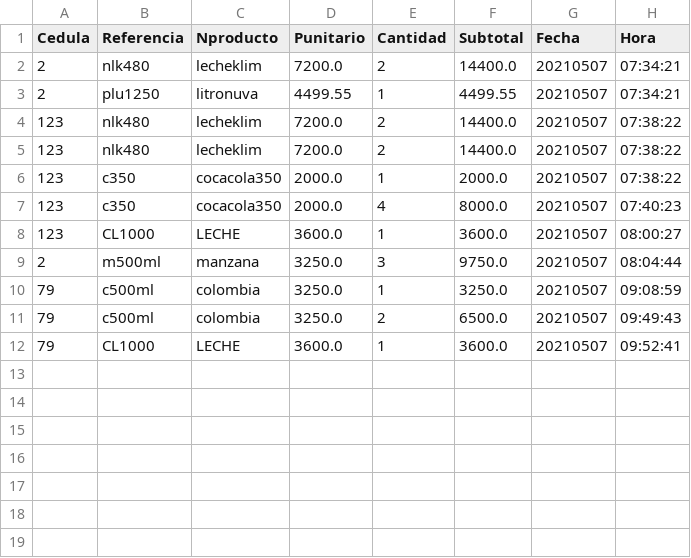
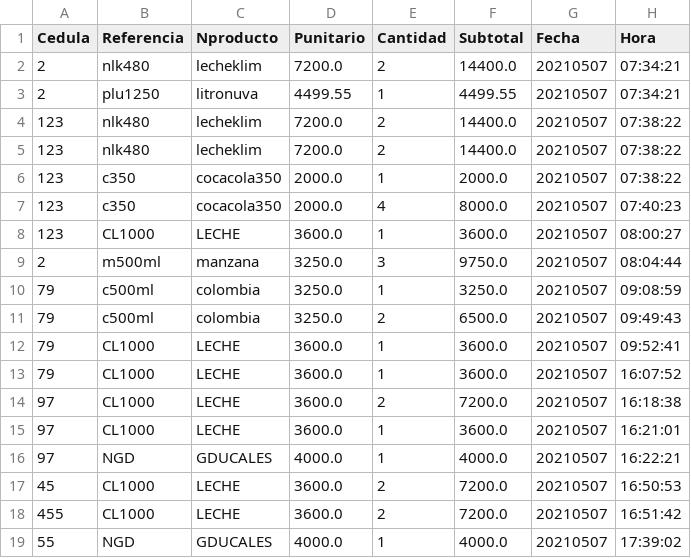
Before and after one commit to sacorteso/TA_06, a CSV file: BDATOS/temporal.csv, drawn as a sheet; the diff names each change by its address in the sheet, - before the commit and + after, or states it on an @@ line.

```diff
--- a/BDATOS/temporal.csv
+++ b/BDATOS/temporal.csv
+row 13: 79 | CL1000 | LECHE | 3600.0 | 1 | 3600.0 | 20210507 | 16:07:52
+row 14: 97 | CL1000 | LECHE | 3600.0 | 2 | 7200.0 | 20210507 | 16:18:38
+row 15: 97 | CL1000 | LECHE | 3600.0 | 1 | 3600.0 | 20210507 | 16:21:01
+row 16: 97 | NGD | GDUCALES | 4000.0 | 1 | 4000.0 | 20210507 | 16:22:21
+row 17: 45 | CL1000 | LECHE | 3600.0 | 2 | 7200.0 | 20210507 | 16:50:53
+row 18: 455 | CL1000 | LECHE | 3600.0 | 2 | 7200.0 | 20210507 | 16:51:42
+row 19: 55 | NGD | GDUCALES | 4000.0 | 1 | 4000.0 | 20210507 | 17:39:02
```
Also changed, not shown: BDATOS/factura.csv, BDATOS/mostrador.csv, 4 other files.
